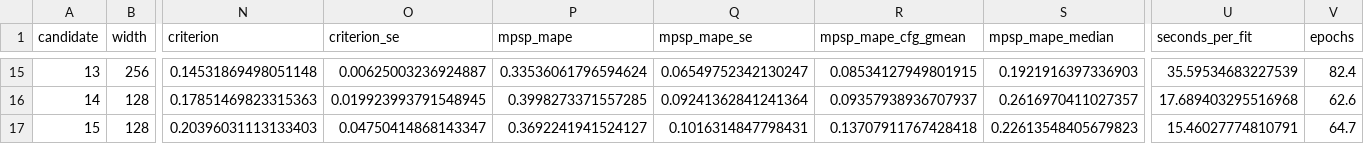
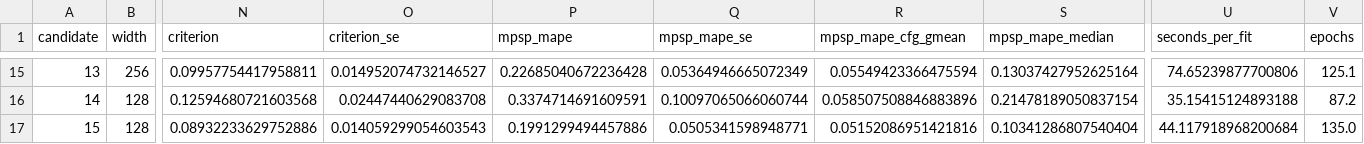
Before and after one commit to sarangbhagwat/fermentation_insights, a CSV file: fermentation_insights/coeff_predictor/results/tables/hpo_candidates.csv, drawn as a sheet; only a part is shown, gaps mark what is left out; the diff covers the shown part only; the diff names each change by its address in the sheet, - before the commit and + after, or states it on an @@ line.

```diff
--- a/fermentation_insights/coeff_predictor/results/tables/hpo_candidates.csv
+++ b/fermentation_insights/coeff_predictor/results/tables/hpo_candidates.csv
-N15 (criterion): 0.14531869498051148
+N15 (criterion): 0.09957754417958811
-O15 (criterion_se): 0.00625003236924887
+O15 (criterion_se): 0.014952074732146527
-P15 (mpsp_mape): 0.33536061796594624
+P15 (mpsp_mape): 0.22685040672236428
-Q15 (mpsp_mape_se): 0.06549752342130247
+Q15 (mpsp_mape_se): 0.05364946665072349
-R15 (mpsp_mape_cfg_gmean): 0.08534127949801915
+R15 (mpsp_mape_cfg_gmean): 0.05549423366475594
-S15 (mpsp_mape_median): 0.1921916397336903
+S15 (mpsp_mape_median): 0.13037427952625164
-U15 (seconds_per_fit): 35.59534683227539
+U15 (seconds_per_fit): 74.65239877700806
-V15 (epochs): 82.4
+V15 (epochs): 125.1
-N16 (criterion): 0.17851469823315363
+N16 (criterion): 0.12594680721603568
-O16 (criterion_se): 0.019923993791548945
+O16 (criterion_se): 0.02447440629083708
-P16 (mpsp_mape): 0.3998273371557285
+P16 (mpsp_mape): 0.3374714691609591
-Q16 (mpsp_mape_se): 0.09241362841241364
+Q16 (mpsp_mape_se): 0.10097065066060744
-R16 (mpsp_mape_cfg_gmean): 0.09357938936707937
+R16 (mpsp_mape_cfg_gmean): 0.058507508846883896
-S16 (mpsp_mape_median): 0.2616970411027357
+S16 (mpsp_mape_median): 0.21478189050837154
-U16 (seconds_per_fit): 17.689403295516968
+U16 (seconds_per_fit): 35.15415124893188
-V16 (epochs): 62.6
+V16 (epochs): 87.2
-N17 (criterion): 0.20396031113133403
+N17 (criterion): 0.08932233629752886
-O17 (criterion_se): 0.04750414868143347
+O17 (criterion_se): 0.014059299054603543
-P17 (mpsp_mape): 0.3692241941524127
+P17 (mpsp_mape): 0.1991299494457886
-Q17 (mpsp_mape_se): 0.1016314847798431
+Q17 (mpsp_mape_se): 0.0505341598948771
-R17 (mpsp_mape_cfg_gmean): 0.13707911767428418
+R17 (mpsp_mape_cfg_gmean): 0.05152086951421816
-S17 (mpsp_mape_median): 0.22613548405679823
+S17 (mpsp_mape_median): 0.10341286807540404
-U17 (seconds_per_fit): 15.46027774810791
+U17 (seconds_per_fit): 44.117918968200684
-V17 (epochs): 64.7
+V17 (epochs): 135.0
```
Also changed, not shown: 106 edited cells elsewhere in this file, fermentation_insights/coeff_predictor/results/tables/cv_headline.csv, fermentation_insights/coeff_predictor/results/tables/final_test_headline.csv, 47 other files.
